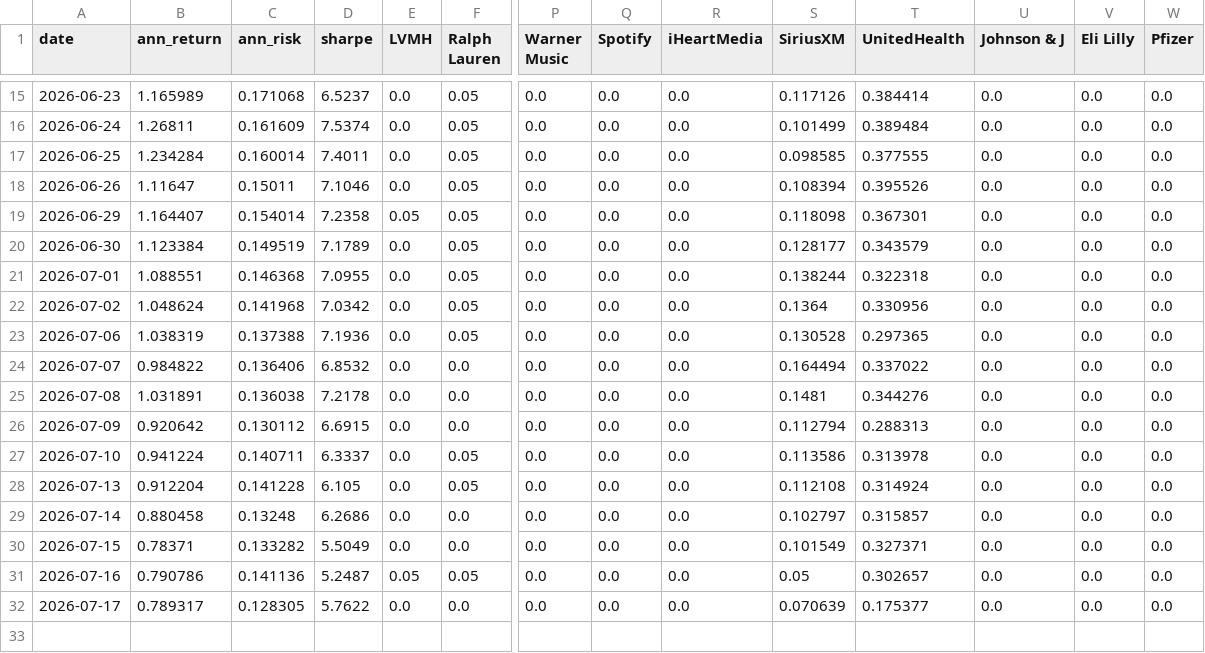
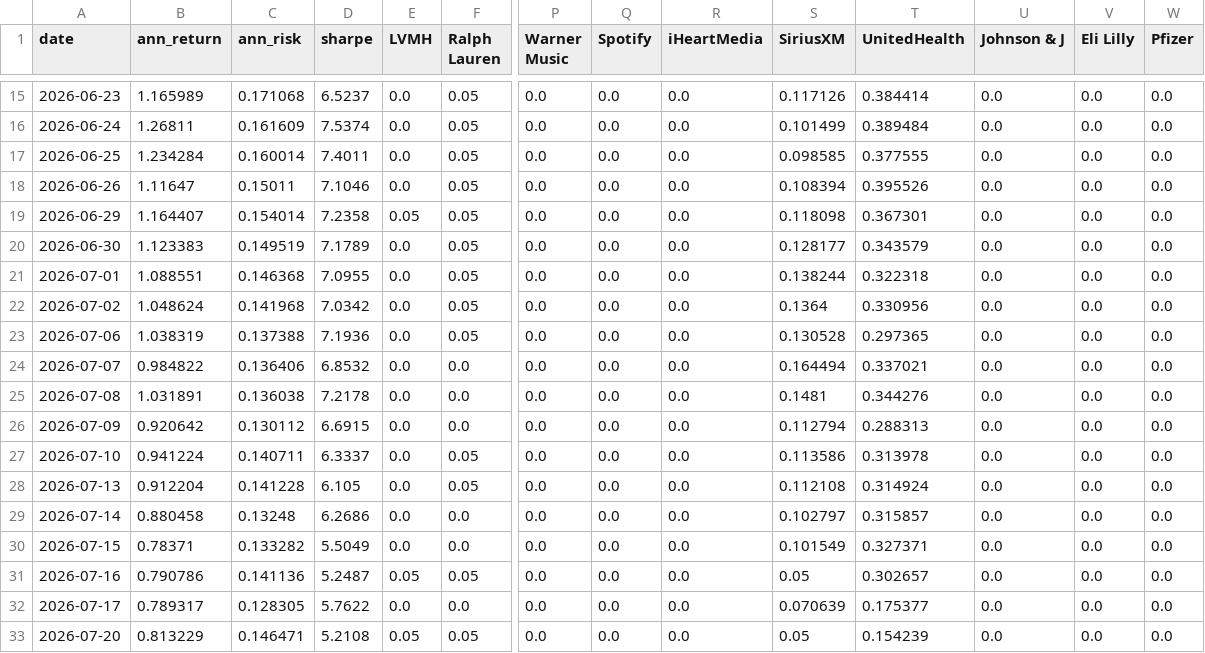
Before and after one commit to RamaAkach/OPIM-5641---Final-Project, a CSV file: results/weight_history.csv, drawn as a sheet; only a part is shown, gaps mark what is left out; rows hold the shown columns only; the diff names each change by its address in the sheet, - before the commit and + after, or states it on an @@ line.

```diff
--- a/results/weight_history.csv
+++ b/results/weight_history.csv
-B20 (ann_return): 1.123384
+B20 (ann_return): 1.123383
-T24 (UnitedHealth): 0.337022
+T24 (UnitedHealth): 0.337021
+row 33: 2026-07-20 | 0.813229 | 0.146471 | 5.2108 | 0.05 | 0.05 | 0.0 | 0.0 | 0.0 | 0.05 | 0.154239 | 0.0 | 0.0 | 0.0
```
Also changed, not shown: results/paper_trading.csv, 7 other files.
